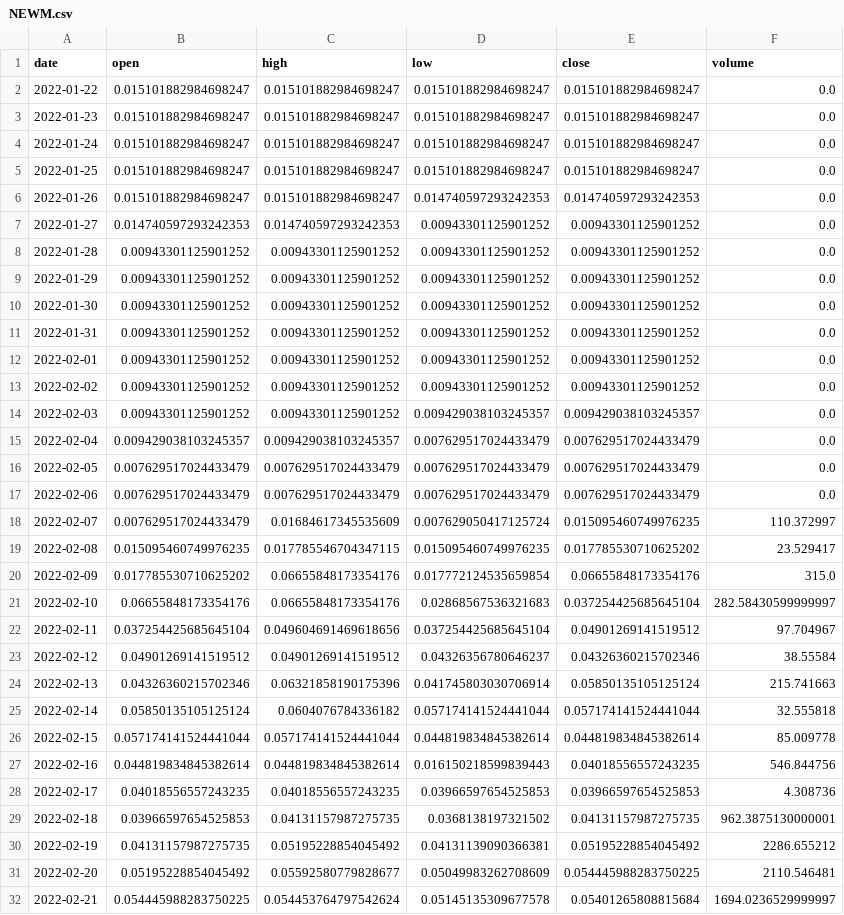
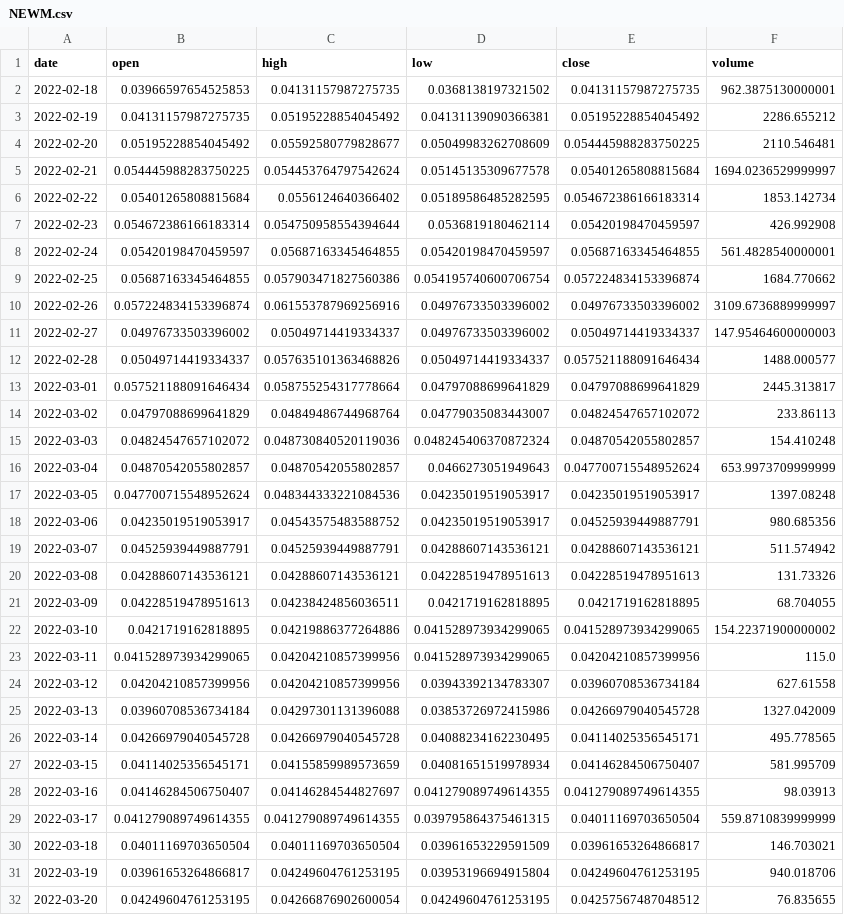
Before and after one commit to Sapient-Predictive-Analytics/dataportal, a CSV file: tokens/NEWM.csv, drawn as a sheet; only a part is shown; the shorter side is filled out with more unchanged rows; the diff covers the shown part only.

```diff
--- a/tokens/NEWM.csv
+++ b/tokens/NEWM.csv
@@ -1,29 +1,2 @@
 date,open,high,low,close,volume
-2022-01-22,0.015101882984698247,0.015101882984698247,0.015101882984698247,0.015101882984698247,0.0
-2022-01-23,0.015101882984698247,0.015101882984698247,0.015101882984698247,0.015101882984698247,0.0
-2022-01-24,0.015101882984698247,0.015101882984698247,0.015101882984698247,0.015101882984698247,0.0
-2022-01-25,0.015101882984698247,0.015101882984698247,0.015101882984698247,0.015101882984698247,0.0
-2022-01-26,0.015101882984698247,0.015101882984698247,0.014740597293242353,0.014740597293242353,0.0
-2022-01-27,0.014740597293242353,0.014740597293242353,0.00943301125901252,0.00943301125901252,0.0
-2022-01-28,0.00943301125901252,0.00943301125901252,0.00943301125901252,0.00943301125901252,0.0
-2022-01-29,0.00943301125901252,0.00943301125901252,0.00943301125901252,0.00943301125901252,0.0
-2022-01-30,0.00943301125901252,0.00943301125901252,0.00943301125901252,0.00943301125901252,0.0
-2022-01-31,0.00943301125901252,0.00943301125901252,0.00943301125901252,0.00943301125901252,0.0
-2022-02-01,0.00943301125901252,0.00943301125901252,0.00943301125901252,0.00943301125901252,0.0
-2022-02-02,0.00943301125901252,0.00943301125901252,0.00943301125901252,0.00943301125901252,0.0
-2022-02-03,0.00943301125901252,0.00943301125901252,0.009429038103245357,0.009429038103245357,0.0
-2022-02-04,0.009429038103245357,0.009429038103245357,0.007629517024433479,0.007629517024433479,0.0
-2022-02-05,0.007629517024433479,0.007629517024433479,0.007629517024433479,0.007629517024433479,0.0
-2022-02-06,0.007629517024433479,0.007629517024433479,0.007629517024433479,0.007629517024433479,0.0
-2022-02-07,0.007629517024433479,0.01684617345535609,0.007629050417125724,0.015095460749976235,110.372997
-2022-02-08,0.015095460749976235,0.017785546704347115,0.015095460749976235,0.017785530710625202,23.529417
-2022-02-09,0.017785530710625202,0.06655848173354176,0.017772124535659854,0.06655848173354176,315.0
-2022-02-10,0.06655848173354176,0.06655848173354176,0.02868567536321683,0.037254425685645104,282.58430599999997
-2022-02-11,0.037254425685645104,0.049604691469618656,0.037254425685645104,0.04901269141519512,97.704967
-2022-02-12,0.04901269141519512,0.04901269141519512,0.04326356780646237,0.04326360215702346,38.55584
-2022-02-13,0.04326360215702346,0.06321858190175396,0.041745803030706914,0.05850135105125124,215.741663
-2022-02-14,0.05850135105125124,0.0604076784336182,0.057174141524441044,0.057174141524441044,32.555818
-2022-02-15,0.057174141524441044,0.057174141524441044,0.044819834845382614,0.044819834845382614,85.009778
-2022-02-16,0.044819834845382614,0.044819834845382614,0.016150218599839443,0.04018556557243235,546.844756
-2022-02-17,0.04018556557243235,0.04018556557243235,0.03966597654525853,0.03966597654525853,4.308736
 2022-02-18,0.03966597654525853,0.04131157987275735,0.0368138197321502,0.04131157987275735,962.3875130000001
```
Also changed, not shown: 4 added rows and 3 edited cells elsewhere in this file, tokens/MELD.csv, tokens/MILK.csv, 6 other files.
